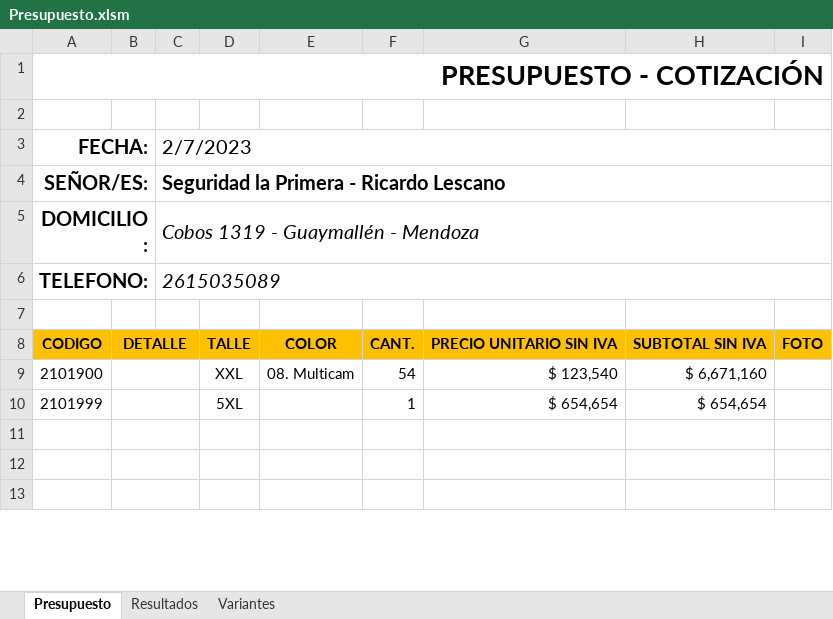
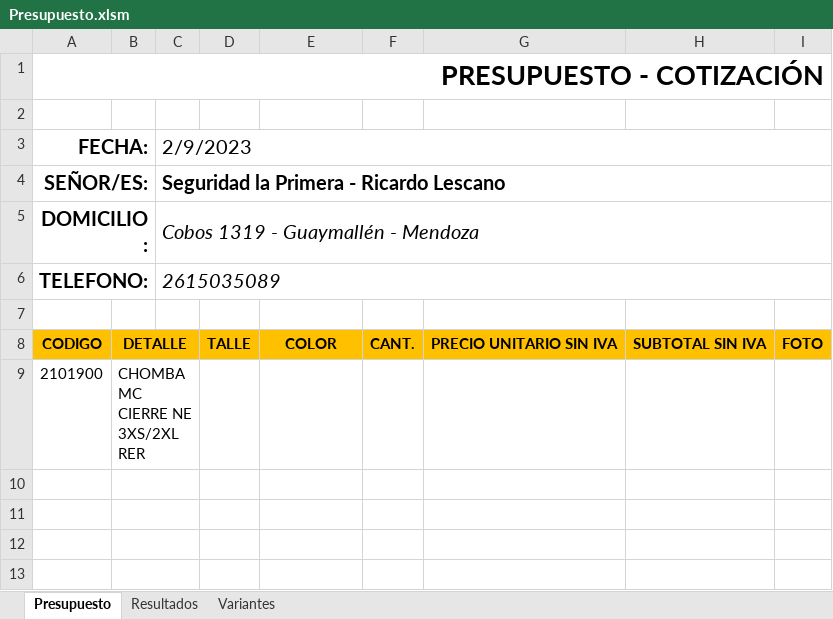
Before and after one commit to edgardoraul/Presupuesto-con-Macros, an Excel workbook: Presupuesto.xlsm, sheet Presupuesto, drawn as a sheet; only a part is shown; values as stored, in another font and other column widths than the file's, no borders; charts and pictures not drawn; removed rows and columns are numbered as before the commit, all else as after; the diff names each change by its address in the sheet, - before the commit and + after, or states it on an @@ line.

```diff
--- a/Presupuesto.xlsm (sheet Presupuesto)
+++ b/Presupuesto.xlsm (sheet Presupuesto)
-C3: 2/7/2023
+C3: 2/9/2023
-row 9: 2101900 |  |  | XXL | 08. Multicam | 54 | $ 123,540 | $ 6,671,160
+row 9: 2101900 | CHOMBA MC CIERRE NE 3XS/2XL RER
-row 10: 2101999 |  |  | 5XL |  | 1 | $ 654,654 | $ 654,654
+row 10: (empty)
```
Also changed, not shown: sheet Resultados, sheet Variantes, charts or pictures, 1 other file.
